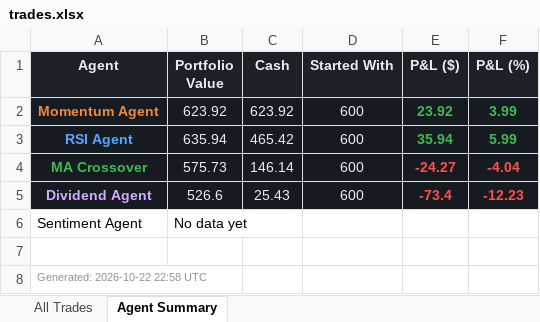
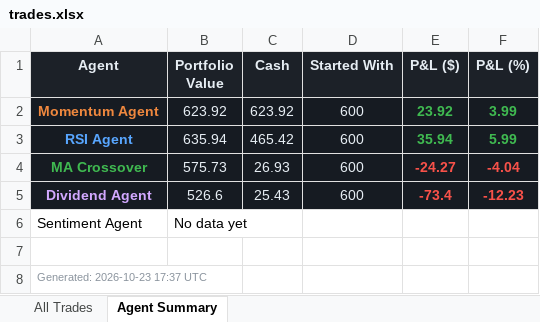
Before and after one commit to Gigantatoll/paper-trading, an Excel workbook: data/trades.xlsx, sheet Agent Summary, drawn as a sheet; values as stored, in another font and other column widths than the file's, no borders; the diff names each change by its address in the sheet, - before the commit and + after, or states it on an @@ line.

```diff
--- a/data/trades.xlsx (sheet Agent Summary)
+++ b/data/trades.xlsx (sheet Agent Summary)
-C4 (Cash): 146.14
+C4 (Cash): 26.93
-A8 (Agent): Generated: 2026-10-22 22:58 UTC
+A8 (Agent): Generated: 2026-10-23 17:37 UTC
```
Also changed, not shown: sheet All Trades, 5 other files.
